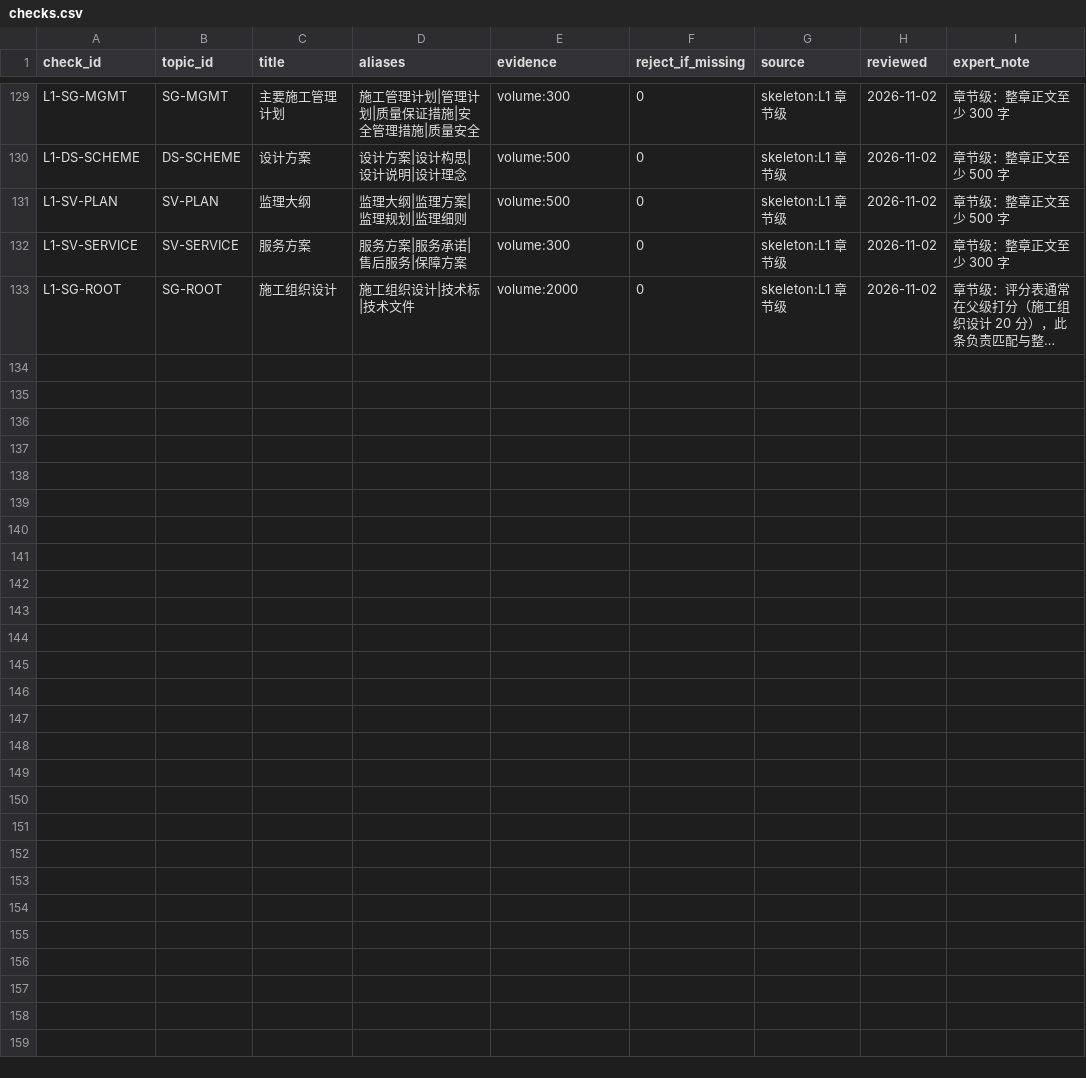
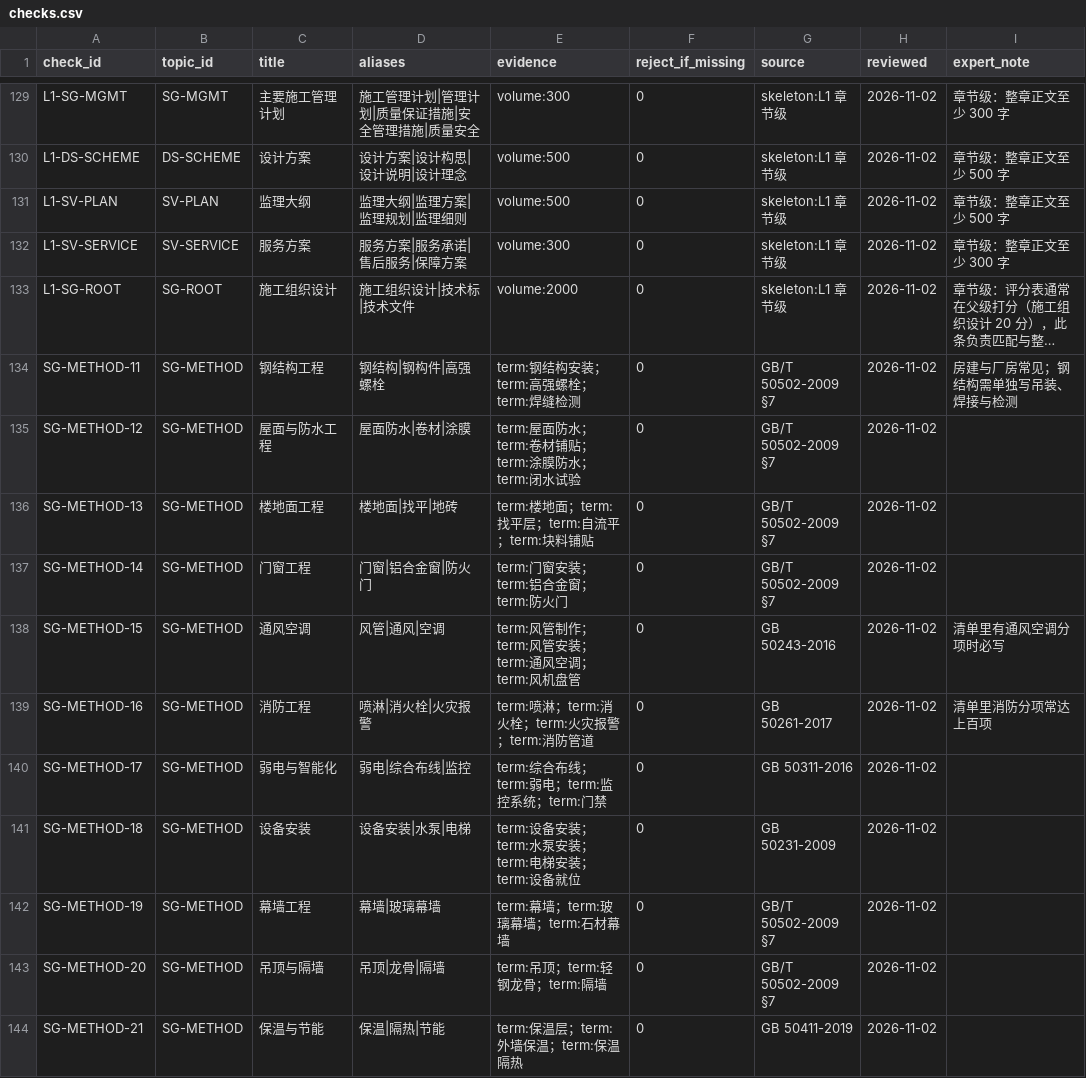
Before and after one commit to gerrardLT/ah-bid, a CSV file: rules/v1/checks.csv, drawn as a sheet; only a part is shown, gaps mark what is left out; long unchanged cells end in …; the diff names each change by its address in the sheet, - before the commit and + after, or states it on an @@ line.

Commit message:
补 SG-METHOD 细分规则：清单覆盖率 42.5% → 79.0%
做了两件事，第一件比第二件更重要。

1. 先修尺子：校准 scheme-evidence.csv
   「土建措施项目」的关键词从「脚手架|垂直运输|模板工程」改为
   「脚手架|模板|垂直运输|周转材料|大型机械|施工机械」，
   对准已有的 SG-RESOURCE-10（周转材料/模板）和 SG-SITE-02（塔吊）。
   之前体检报的「土建措施项目 27/27 全缺」是**误报**——
   规则库其实已有 31 条覆盖措施/安全/机械/平面（SG-RESOURCE/SITE/MGMT）。
   教训：先用关键字表去量规则库之前，得先确认这两套词对不对得上。

2. 再补规则：SG-METHOD 从 10 条扩到 21 条（总共 132 → 143）
   新增：钢结构、屋面与防水、楼地面、门窗、通风空调、消防、弱电智能化、
        设备安装、幕墙、吊顶与隔墙、保温与节能
   依据：GB/T 50502-2009 §7 分部分项工程施工方法 + 各专业验收规范
        （GB 50243 通风、GB 50261 消防、GB 50311 布线、GB 50231 设备、GB 50411 节能）
   理由：原来 SG-METHOD-09「安装工程」只用「给排水|电气」两个词
        代表整个安装专业，通风/消防/弱电/设备一条词都没有。

效果（32 个项目体检，项目数与方案数不变）：
- 覆盖率 42.5% → **79.0%**
- 「100% 缺失」从 20 类降到 13 类，剩下的是市政/园林/特殊工业：
  水处理 25、桥涵 20、自控仪表 19、其他装饰 18、园林景观 11、拆除 11、
  地基处理 10、隧道 9、工业管道 7、热力设备 3、市政钢筋 2、垃圾处理 2、静置设备 1

验证：
- selfcheck-validate 通过（143 条 / 13 章）
- gen-fixtures 重生成 4 份（hash=8c7efe9f23ea）
- eval 143/143、空话标 0 覆盖、partial 18 缺 9、no-heading 正确降级

边界（仍写进报告正文）：
「100% 缺失」反映规则库盲区，不是真实投标人的写作水平。
默认模板按同一套规则生成，覆盖率上升说明「要求变完整」，不是「模板变强」。

```diff
--- a/rules/v1/checks.csv
+++ b/rules/v1/checks.csv
+row 134: SG-METHOD-11 | SG-METHOD | 钢结构工程 | 钢结构|钢构件|高强螺栓 | term:钢结构安装；term:高强螺栓；term:焊缝检测 | 0 | GB/T 50502-2009 §7 | 2026-11-02 | 房建与厂房常见；钢结构需单独写吊装、焊接与检测
+row 135: SG-METHOD-12 | SG-METHOD | 屋面与防水工程 | 屋面防水|卷材|涂膜 | term:屋面防水；term:卷材铺贴；term:涂膜防水；term:闭水试验 | 0 | GB/T 50502-2009 §7 | 2026-11-02
+row 136: SG-METHOD-13 | SG-METHOD | 楼地面工程 | 楼地面|找平|地砖 | term:楼地面；term:找平层；term:自流平；term:块料铺贴 | 0 | GB/T 50502-2009 §7 | 2026-11-02
+row 137: SG-METHOD-14 | SG-METHOD | 门窗工程 | 门窗|铝合金窗|防火门 | term:门窗安装；term:铝合金窗；term:防火门 | 0 | GB/T 50502-2009 §7 | 2026-11-02
+row 138: SG-METHOD-15 | SG-METHOD | 通风空调 | 风管|通风|空调 | term:风管制作；term:风管安装；term:通风空调；term:风机盘管 | 0 | GB 50243-2016 | 2026-11-02 | 清单里有通风空调分项时必写
+row 139: SG-METHOD-16 | SG-METHOD | 消防工程 | 喷淋|消火栓|火灾报警 | term:喷淋；term:消火栓；term:火灾报警；term:消防管道 | 0 | GB 50261-2017 | 2026-11-02 | 清单里消防分项常达上百项
+row 140: SG-METHOD-17 | SG-METHOD | 弱电与智能化 | 弱电|综合布线|监控 | term:综合布线；term:弱电；term:监控系统；term:门禁 | 0 | GB 50311-2016 | 2026-11-02
+row 141: SG-METHOD-18 | SG-METHOD | 设备安装 | 设备安装|水泵|电梯 | term:设备安装；term:水泵安装；term:电梯安装；term:设备就位 | 0 | GB 50231-2009 | 2026-11-02
+row 142: SG-METHOD-19 | SG-METHOD | 幕墙工程 | 幕墙|玻璃幕墙 | term:幕墙；term:玻璃幕墙；term:石材幕墙 | 0 | GB/T 50502-2009 §7 | 2026-11-02
+row 143: SG-METHOD-20 | SG-METHOD | 吊顶与隔墙 | 吊顶|龙骨|隔墙 | term:吊顶；term:轻钢龙骨；term:隔墙 | 0 | GB/T 50502-2009 §7 | 2026-11-02
+row 144: SG-METHOD-21 | SG-METHOD | 保温与节能 | 保温|隔热|节能 | term:保温层；term:外墙保温；term:保温隔热 | 0 | GB 50411-2019 | 2026-11-02
```
Also changed, not shown: rules/boq/scheme-evidence.csv, rules/v1/tiers.csv, 4 other files.
